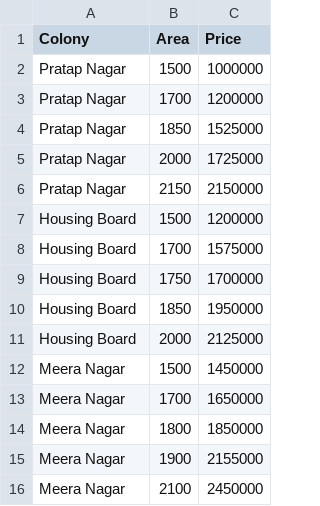
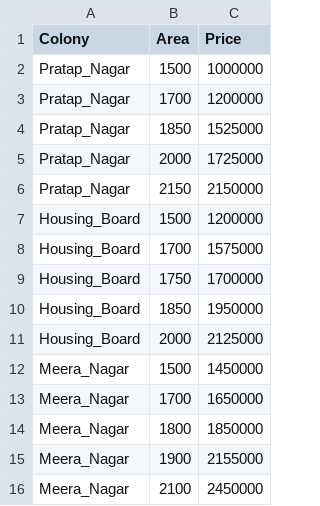
Before and after one commit to Mayank-Python-Dev/Basic_Machine_learning, a CSV file: LabelEncoding/Dummy_Variables/Prices.csv, drawn as a sheet.

```diff
--- a/LabelEncoding/Dummy_Variables/Prices.csv
+++ b/LabelEncoding/Dummy_Variables/Prices.csv
@@ -1,16 +1,16 @@
 "Colony","Area","Price"
-"Pratap Nagar","1500","1000000"
-"Pratap Nagar","1700","1200000"
-"Pratap Nagar","1850","1525000"
-"Pratap Nagar","2000","1725000"
-"Pratap Nagar","2150","2150000"
-"Housing Board","1500","1200000"
-"Housing Board","1700","1575000"
-"Housing Board","1750","1700000"
-"Housing Board","1850","1950000"
-"Housing Board","2000","2125000"
-"Meera Nagar","1500","1450000"
-"Meera Nagar","1700","1650000"
-"Meera Nagar","1800","1850000"
-"Meera Nagar","1900","2155000"
-"Meera Nagar","2100","2450000"
+"Pratap_Nagar","1500","1000000"
+"Pratap_Nagar","1700","1200000"
+"Pratap_Nagar","1850","1525000"
+"Pratap_Nagar","2000","1725000"
+"Pratap_Nagar","2150","2150000"
+"Housing_Board","1500","1200000"
+"Housing_Board","1700","1575000"
+"Housing_Board","1750","1700000"
+"Housing_Board","1850","1950000"
+"Housing_Board","2000","2125000"
+"Meera_Nagar","1500","1450000"
+"Meera_Nagar","1700","1650000"
+"Meera_Nagar","1800","1850000"
+"Meera_Nagar","1900","2155000"
+"Meera_Nagar","2100","2450000"
```
Also changed, not shown: 1 other file.
